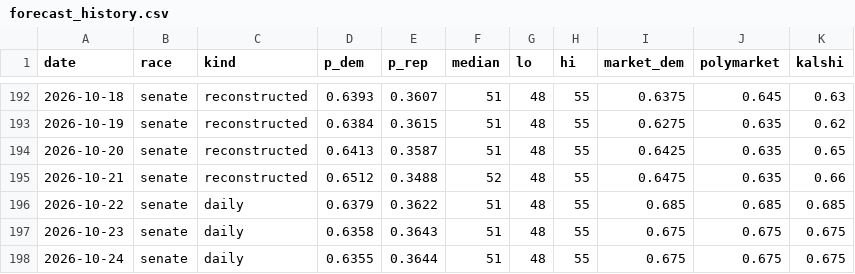
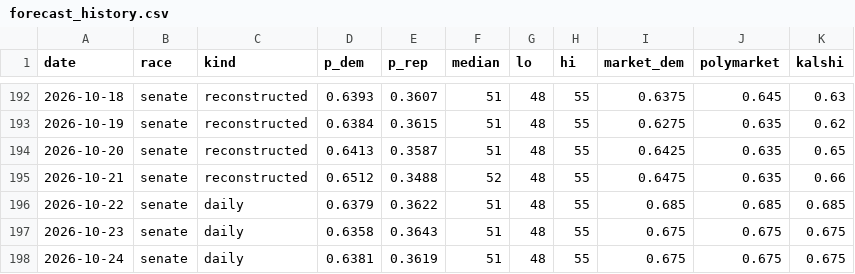
Before and after one commit to M3RK888/PolTracker, a CSV file: data/forecast_history.csv, drawn as a sheet; only a part is shown, gaps mark what is left out.

```diff
--- a/data/forecast_history.csv
+++ b/data/forecast_history.csv
@@ -197,2 +197,2 @@ date,race,kind,p_dem,p_rep,median,lo,hi,market_dem,polymarket,kalshi
 2026-10-23,senate,daily,0.6358,0.3643,51,48,55,0.675,0.675,0.675
-2026-10-24,senate,daily,0.6355,0.3644,51,48,55,0.675,0.675,0.675
+2026-10-24,senate,daily,0.6381,0.3619,51,48,55,0.675,0.675,0.675
```
Also changed, not shown: data/race_forecast_history.csv, data/senate_2026_polls.csv, 4 other files.
